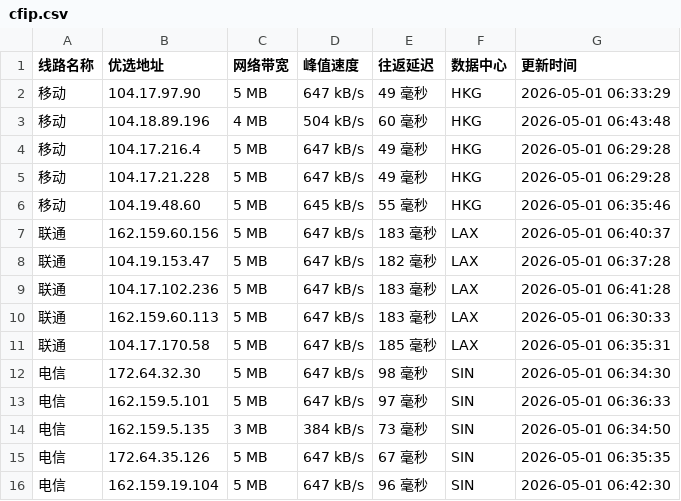
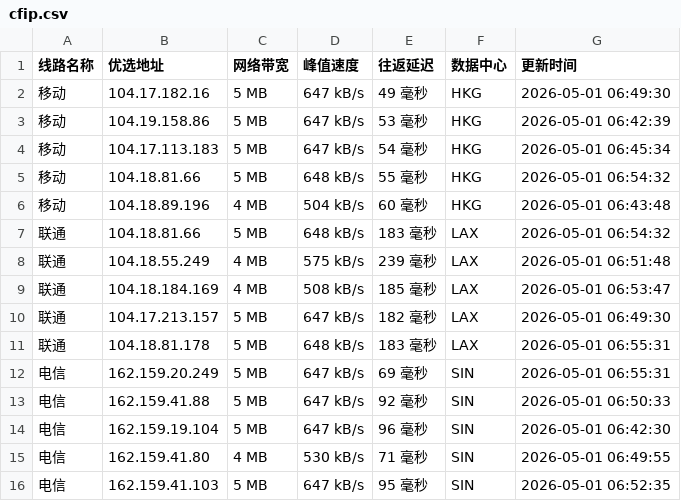
Before and after one commit to yuanxiawan/cfipv4db, a CSV file: cfip.csv, drawn as a sheet.

```diff
--- a/cfip.csv
+++ b/cfip.csv
@@ -1,16 +1,16 @@
 线路名称,优选地址,网络带宽,峰值速度,往返延迟,数据中心,更新时间
-移动,104.17.97.90,5 MB,647 kB/s,49 毫秒,HKG,2026-05-01 06:33:29
+移动,104.17.182.16,5 MB,647 kB/s,49 毫秒,HKG,2026-05-01 06:49:30
+移动,104.19.158.86,5 MB,647 kB/s,53 毫秒,HKG,2026-05-01 06:42:39
+移动,104.17.113.183,5 MB,647 kB/s,54 毫秒,HKG,2026-05-01 06:45:34
+移动,104.18.81.66,5 MB,648 kB/s,55 毫秒,HKG,2026-05-01 06:54:32
 移动,104.18.89.196,4 MB,504 kB/s,60 毫秒,HKG,2026-05-01 06:43:48
-移动,104.17.216.4,5 MB,647 kB/s,49 毫秒,HKG,2026-05-01 06:29:28
-移动,104.17.21.228,5 MB,647 kB/s,49 毫秒,HKG,2026-05-01 06:29:28
-移动,104.19.48.60,5 MB,645 kB/s,55 毫秒,HKG,2026-05-01 06:35:46
-联通,162.159.60.156,5 MB,647 kB/s,183 毫秒,LAX,2026-05-01 06:40:37
-联通,104.19.153.47,5 MB,647 kB/s,182 毫秒,LAX,2026-05-01 06:37:28
-联通,104.17.102.236,5 MB,647 kB/s,183 毫秒,LAX,2026-05-01 06:41:28
-联通,162.159.60.113,5 MB,647 kB/s,183 毫秒,LAX,2026-05-01 06:30:33
-联通,104.17.170.58,5 MB,647 kB/s,185 毫秒,LAX,2026-05-01 06:35:31
-电信,172.64.32.30,5 MB,647 kB/s,98 毫秒,SIN,2026-05-01 06:34:30
-电信,162.159.5.101,5 MB,647 kB/s,97 毫秒,SIN,2026-05-01 06:36:33
-电信,162.159.5.135,3 MB,384 kB/s,73 毫秒,SIN,2026-05-01 06:34:50
-电信,172.64.35.126,5 MB,647 kB/s,67 毫秒,SIN,2026-05-01 06:35:35
+联通,104.18.81.66,5 MB,648 kB/s,183 毫秒,LAX,2026-05-01 06:54:32
+联通,104.18.55.249,4 MB,575 kB/s,239 毫秒,LAX,2026-05-01 06:51:48
+联通,104.18.184.169,4 MB,508 kB/s,185 毫秒,LAX,2026-05-01 06:53:47
+联通,104.17.213.157,5 MB,647 kB/s,182 毫秒,LAX,2026-05-01 06:49:30
+联通,104.18.81.178,5 MB,648 kB/s,183 毫秒,LAX,2026-05-01 06:55:31
+电信,162.159.20.249,5 MB,647 kB/s,69 毫秒,SIN,2026-05-01 06:55:31
+电信,162.159.41.88,5 MB,647 kB/s,92 毫秒,SIN,2026-05-01 06:50:33
 电信,162.159.19.104,5 MB,647 kB/s,96 毫秒,SIN,2026-05-01 06:42:30
+电信,162.159.41.80,4 MB,530 kB/s,71 毫秒,SIN,2026-05-01 06:49:55
+电信,162.159.41.103,5 MB,647 kB/s,95 毫秒,SIN,2026-05-01 06:52:35
```
Also changed, not shown: 1 other file.
